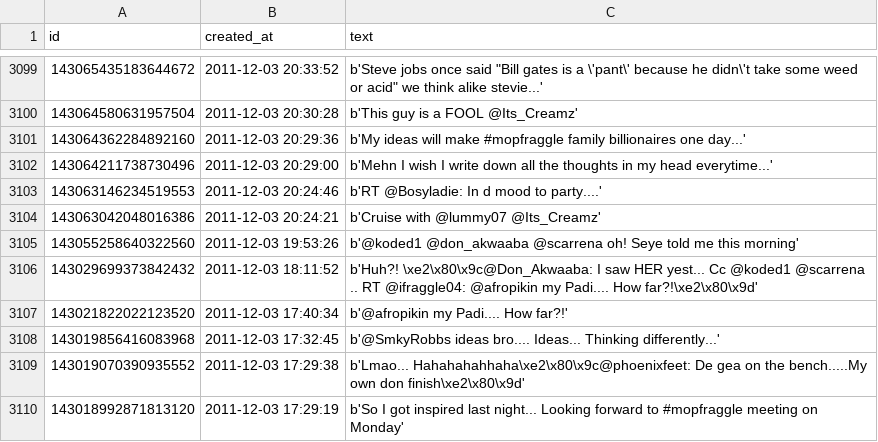
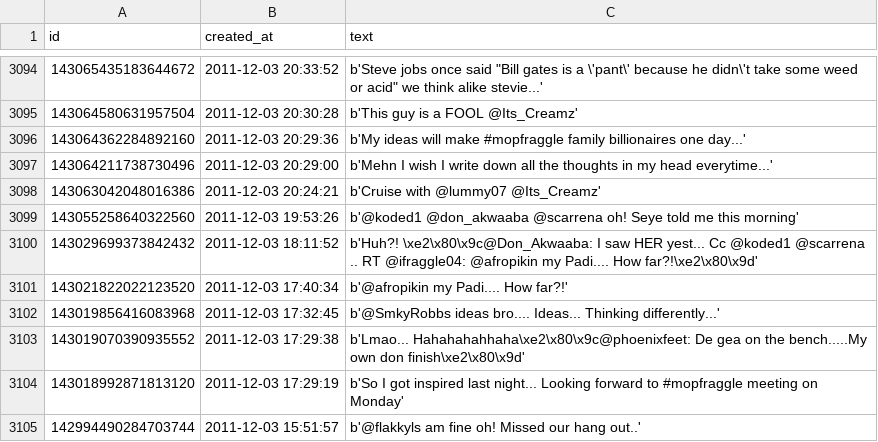
Before and after one commit to akinlabiceo/SGA07_DATASCI, a CSV file: ifraggle04_tweets.csv, drawn as a sheet; only a part is shown, gaps mark what is left out; the shorter side is filled out with more unchanged rows; the diff covers the shown part only.

```diff
--- a/ifraggle04_tweets.csv
+++ b/ifraggle04_tweets.csv
@@ -3102,3 +3097,2 @@ id,created_at,text
 143064211738730496,2011-12-03 20:29:00,b'Mehn I wish I write down all the thoughts in my head everytime...'
-143063146234519553,2011-12-03 20:24:46,b'RT @Bosyladie: In d mood to party....'
 143063042048016386,2011-12-03 20:24:21,b'Cruise with @lummy07 @Its_Creamz'
```
Also changed, not shown: 5 removed rows elsewhere in this file, hotels_data.csv, 4 other files.
